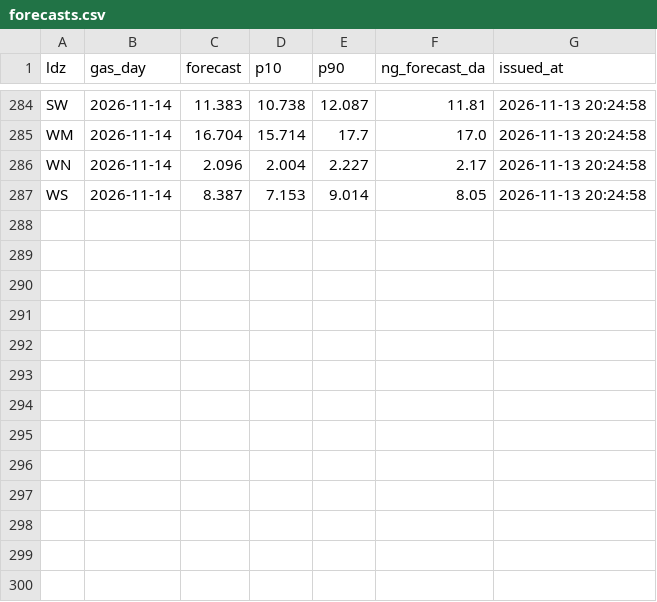
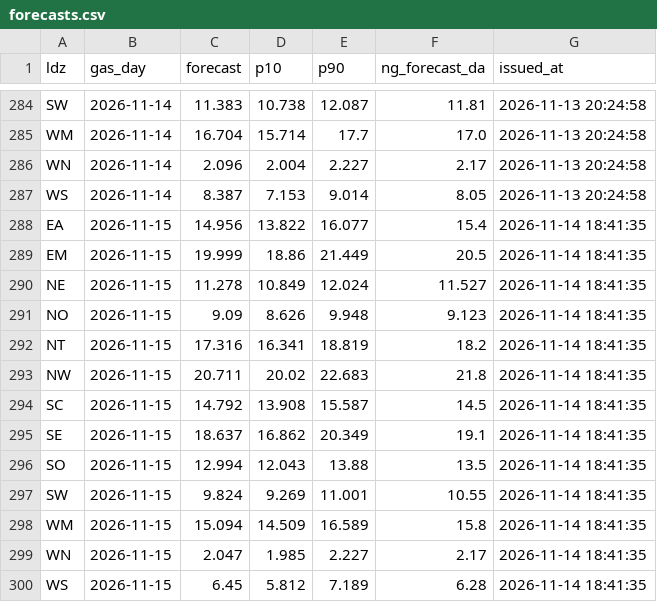
Before and after one commit to petersolan/GB-Gas-Demand-Forecast, a CSV file: monitoring/forecasts.csv, drawn as a sheet; only a part is shown, gaps mark what is left out.

Commit message:
Daily forecast 2026-11-14

```diff
--- a/monitoring/forecasts.csv
+++ b/monitoring/forecasts.csv
@@ -287 +287,14 @@ WN,2026-11-14,2.096,2.004,2.227,2.17,2026-11-13 20:24:58
 WS,2026-11-14,8.387,7.153,9.014,8.05,2026-11-13 20:24:58
+EA,2026-11-15,14.956,13.822,16.077,15.4,2026-11-14 18:41:35
+EM,2026-11-15,19.999,18.86,21.449,20.5,2026-11-14 18:41:35
+NE,2026-11-15,11.278,10.849,12.024,11.527,2026-11-14 18:41:35
+NO,2026-11-15,9.09,8.626,9.948,9.123,2026-11-14 18:41:35
+NT,2026-11-15,17.316,16.341,18.819,18.2,2026-11-14 18:41:35
+NW,2026-11-15,20.711,20.02,22.683,21.8,2026-11-14 18:41:35
+SC,2026-11-15,14.792,13.908,15.587,14.5,2026-11-14 18:41:35
+SE,2026-11-15,18.637,16.862,20.349,19.1,2026-11-14 18:41:35
+SO,2026-11-15,12.994,12.043,13.88,13.5,2026-11-14 18:41:35
+SW,2026-11-15,9.824,9.269,11.001,10.55,2026-11-14 18:41:35
+WM,2026-11-15,15.094,14.509,16.589,15.8,2026-11-14 18:41:35
+WN,2026-11-15,2.047,1.985,2.227,2.17,2026-11-14 18:41:35
+WS,2026-11-15,6.45,5.812,7.189,6.28,2026-11-14 18:41:35
```
Also changed, not shown: monitoring/scores.csv, 1 other file.
